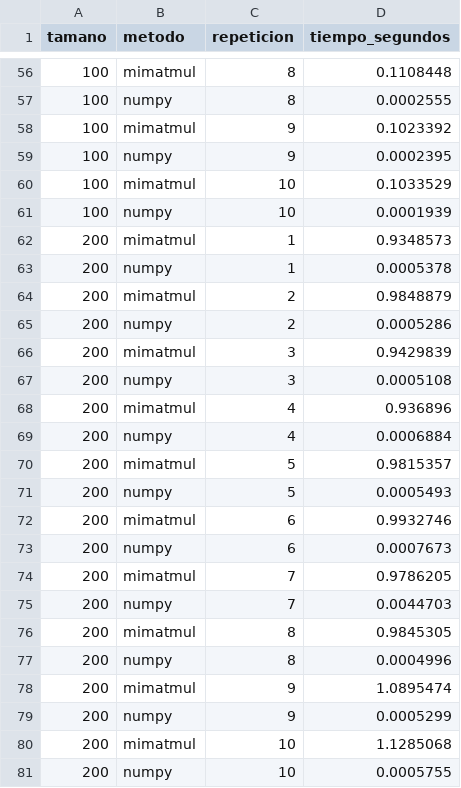
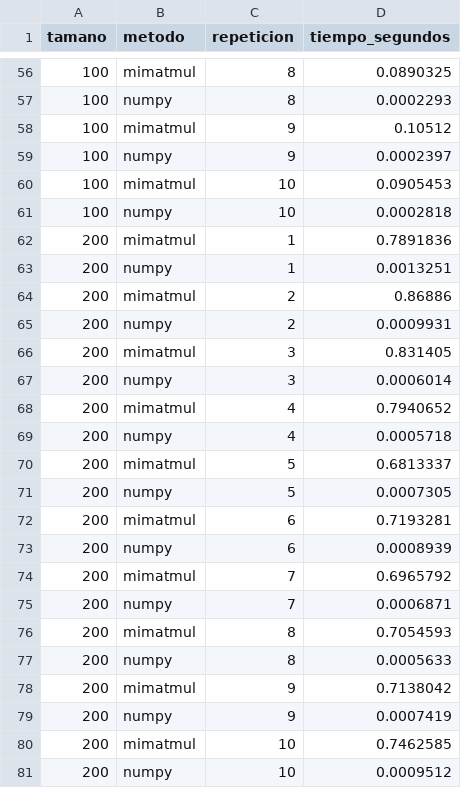
Before and after one commit to jpCaceres123/P0-caceres-juanpablo, a CSV file: data/benchmark_results.csv, drawn as a sheet; only a part is shown, gaps mark what is left out; the diff covers the shown part only.

```diff
--- a/data/benchmark_results.csv
+++ b/data/benchmark_results.csv
@@ -56,26 +56,26 @@ tamano,metodo,repeticion,tiempo_segundos
-100,mimatmul,8,0.1108448
-100,numpy,8,0.0002555
-100,mimatmul,9,0.1023392
-100,numpy,9,0.0002395
-100,mimatmul,10,0.1033529
-100,numpy,10,0.0001939
-200,mimatmul,1,0.9348573
-200,numpy,1,0.0005378
-200,mimatmul,2,0.9848879
-200,numpy,2,0.0005286
-200,mimatmul,3,0.9429839
-200,numpy,3,0.0005108
-200,mimatmul,4,0.936896
-200,numpy,4,0.0006884
-200,mimatmul,5,0.9815357
-200,numpy,5,0.0005493
-200,mimatmul,6,0.9932746
-200,numpy,6,0.0007673
-200,mimatmul,7,0.9786205
-200,numpy,7,0.0044703
-200,mimatmul,8,0.9845305
-200,numpy,8,0.0004996
-200,mimatmul,9,1.0895474
-200,numpy,9,0.0005299
-200,mimatmul,10,1.1285068
-200,numpy,10,0.0005755
+100,mimatmul,8,0.0890325
+100,numpy,8,0.0002293
+100,mimatmul,9,0.10512
+100,numpy,9,0.0002397
+100,mimatmul,10,0.0905453
+100,numpy,10,0.0002818
+200,mimatmul,1,0.7891836
+200,numpy,1,0.0013251
+200,mimatmul,2,0.86886
+200,numpy,2,0.0009931
+200,mimatmul,3,0.831405
+200,numpy,3,0.0006014
+200,mimatmul,4,0.7940652
+200,numpy,4,0.0005718
+200,mimatmul,5,0.6813337
+200,numpy,5,0.0007305
+200,mimatmul,6,0.7193281
+200,numpy,6,0.0008939
+200,mimatmul,7,0.6965792
+200,numpy,7,0.0006871
+200,mimatmul,8,0.7054593
+200,numpy,8,0.0005633
+200,mimatmul,9,0.7138042
+200,numpy,9,0.0007419
+200,mimatmul,10,0.7462585
+200,numpy,10,0.0009512
```
Also changed, not shown: 54 edited cells elsewhere in this file, data/recursos_durante_benchmark.csv, 3 other files.
